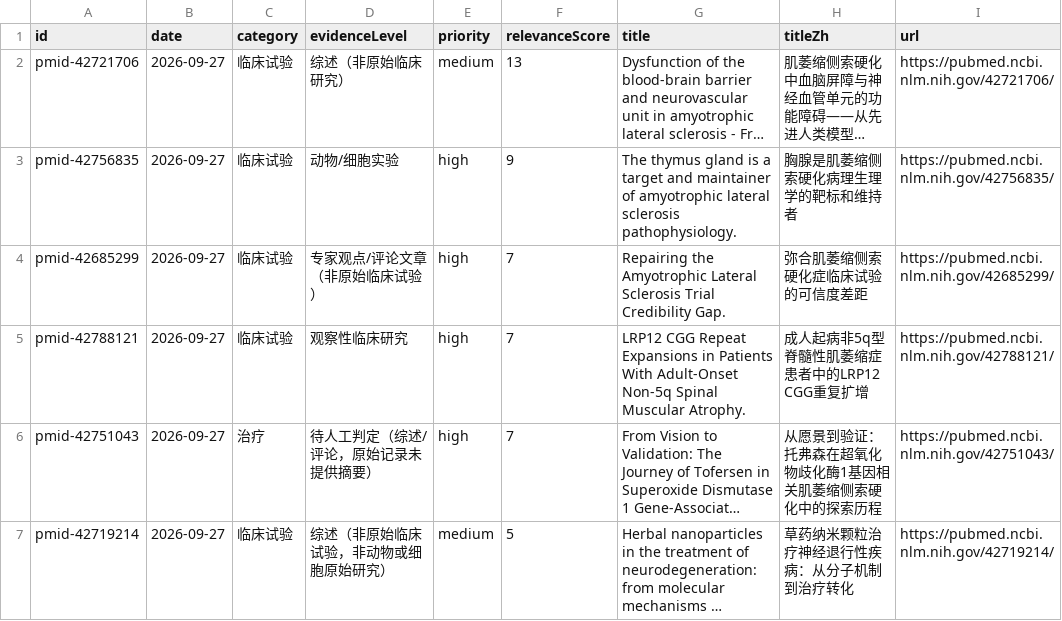
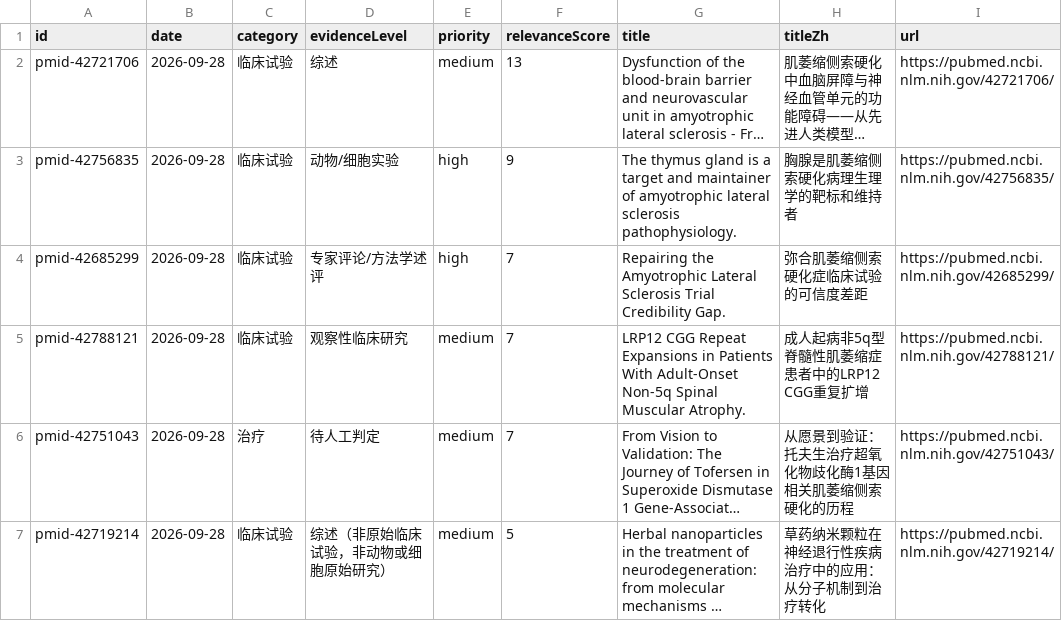
Before and after one commit to DY-bucm/als-research-site, a CSV file: exports/items.csv, drawn as a sheet; only a part is shown; long unchanged cells end in …; the diff covers the shown part only; the diff names each change by its address in the sheet, - before the commit and + after, or states it on an @@ line.

```diff
--- a/exports/items.csv
+++ b/exports/items.csv
-B2:B7 (date): 2026-09-27
+B2:B7 (date): 2026-09-28
-D2 (evidenceLevel): 综述（非原始临床研究）
+D2 (evidenceLevel): 综述
-D4 (evidenceLevel): 专家观点/评论文章（非原始临床试验）
+D4 (evidenceLevel): 专家评论/方法学述评
-E5:E6 (priority): high
+E5:E6 (priority): medium
-D6 (evidenceLevel): 待人工判定（综述/评论，原始记录未提供摘要）
+D6 (evidenceLevel): 待人工判定
-H6 (titleZh): 从愿景到验证：托弗森在超氧化物歧化酶1基因相关肌萎缩侧索硬化中的探索历程
+H6 (titleZh): 从愿景到验证：托夫生治疗超氧化物歧化酶1基因相关肌萎缩侧索硬化的历程
-H7 (titleZh): 草药纳米颗粒治疗神经退行性疾病：从分子机制到治疗转化
+H7 (titleZh): 草药纳米颗粒在神经退行性疾病治疗中的应用：从分子机制到治疗转化
```
Also changed, not shown: 4 added rows, 4 removed rows and 9 edited cells elsewhere in this file, 9 other files.
